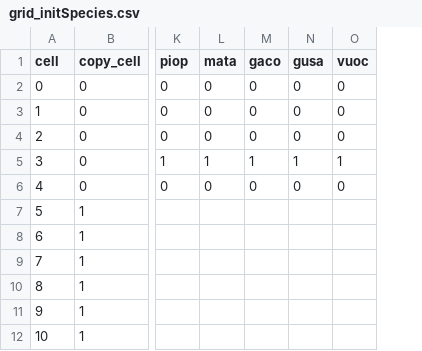
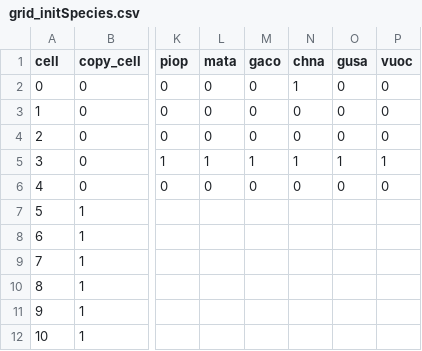
Before and after one commit to DrylandEcology/STEPWAT2, a CSV file: testing/Grid Inputs/grid_initSpecies.csv, drawn as a sheet; only a part is shown, gaps mark what is left out; the diff names each change by its address in the sheet, - before the commit and + after, or states it on an @@ line.

Commit message:
added chna
Chna (shrub species) was missing from the grid_initSpecies.csv and has
now been added.

```diff
--- a/testing/Grid Inputs/grid_initSpecies.csv
+++ b/testing/Grid Inputs/grid_initSpecies.csv
+column N (chna), rows 2-6: 1 | 0 | 0 | 1 | 0
```
